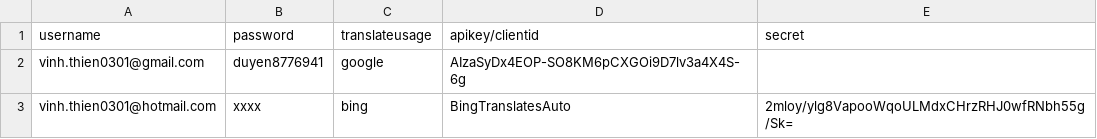
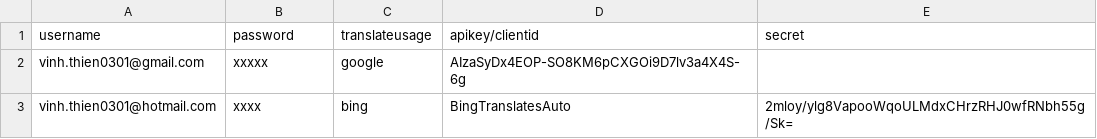
Before and after one commit to techstormteam/15-google-translates-bing, a CSV file: GoogleBingTranslates_TechStorm/accounts.csv, drawn as a sheet.

```diff
--- a/GoogleBingTranslates_TechStorm/accounts.csv
+++ b/GoogleBingTranslates_TechStorm/accounts.csv
@@ -1,3 +1,3 @@
 username,password,translateusage,apikey/clientid,secret
-vinh.thien0301@gmail.com,duyen8776941,google,AIzaSyDx4EOP-SO8KM6pCXGOi9D7lv3a4X4S-6g,
+vinh.thien0301@gmail.com,xxxxx,google,AIzaSyDx4EOP-SO8KM6pCXGOi9D7lv3a4X4S-6g,
 vinh.thien0301@hotmail.com,xxxx,bing,BingTranslatesAuto,2mloy/ylg8VapooWqoULMdxCHrzRHJ0wfRNbh55g/Sk=
```
Also changed, not shown: 13 other files.
